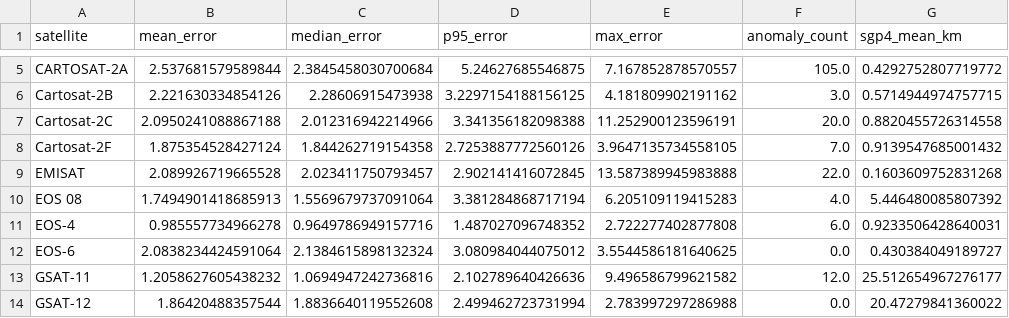
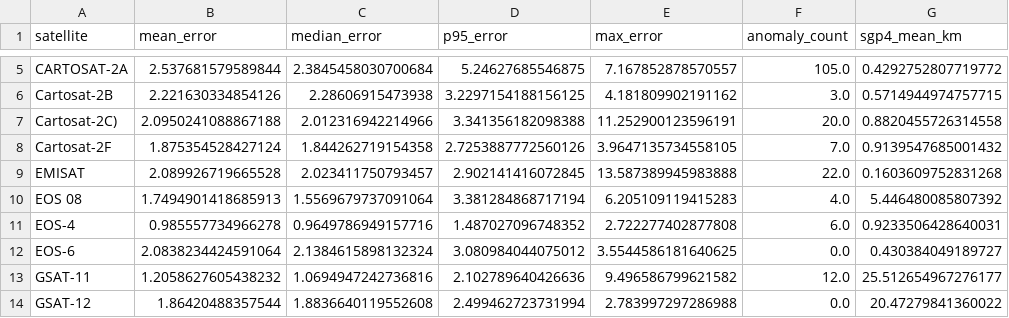
Before and after one commit to couchrahulxjas/NETRA-ORB-UI, a CSV file: fleet_summary.csv, drawn as a sheet; only a part is shown, gaps mark what is left out; the diff names each change by its address in the sheet, - before the commit and + after, or states it on an @@ line.

```diff
--- a/fleet_summary.csv
+++ b/fleet_summary.csv
-A7 (satellite): Cartosat-2C
+A7 (satellite): Cartosat-2C)
```
